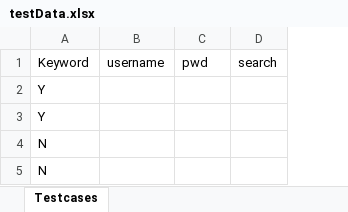
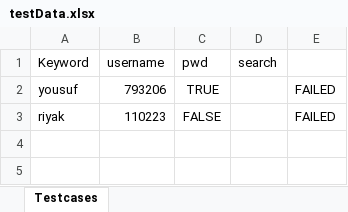
Before and after one commit to yousuf24/SelAutomationFramwork, an Excel workbook: SeleniumAutomationFramework/resources/testData.xlsx, sheet Testcases, drawn as a sheet; values as stored, in another font and other column widths than the file's, no borders; removed rows and columns are numbered as before the commit, all else as after; the diff names each change by its address in the sheet, - before the commit and + after, or states it on an @@ line.

```diff
--- a/SeleniumAutomationFramework/resources/testData.xlsx (sheet Testcases)
+++ b/SeleniumAutomationFramework/resources/testData.xlsx (sheet Testcases)
+column E, empty
-row 2: Y
-row 3: Y
-row 4: N
-row 5: N
+row 2: yousuf | 793206 | TRUE |  | FAILED
+row 3: riyak | 110223 | FALSE |  | FAILED
```
Also changed, not shown: 22 other files.
